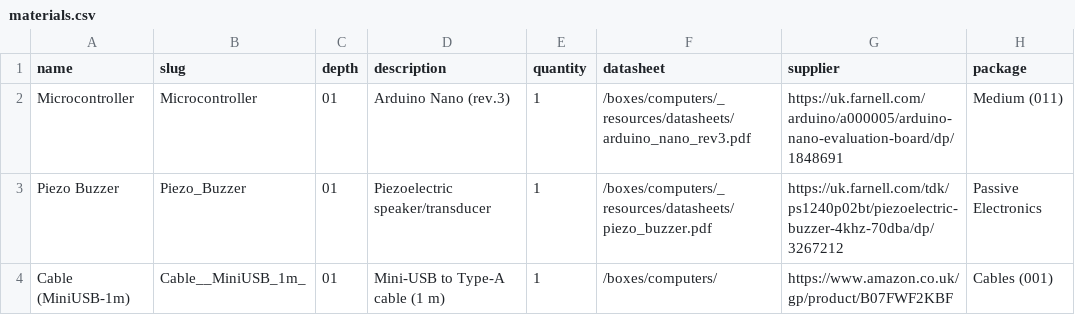
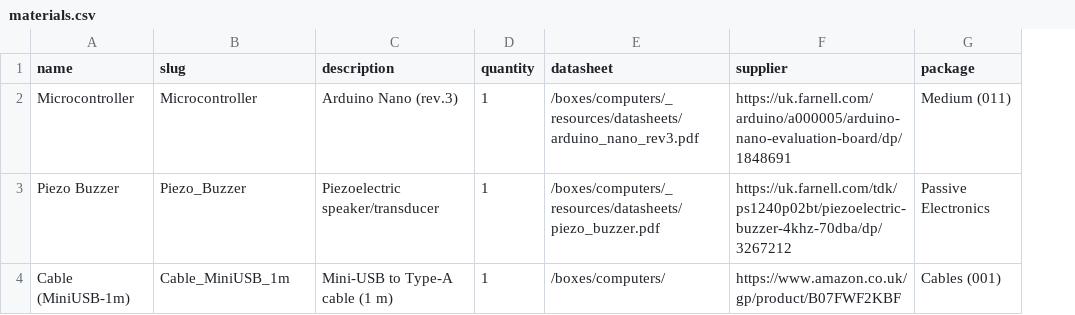
Before and after one commit to NoBlackBoxes/LastBlackBox, a CSV file: boxes/computers/_resources/materials.csv, drawn as a sheet; only a part is shown; the diff names each change by its address in the sheet, - before the commit and + after, or states it on an @@ line.

Commit message:
refactor computers

```diff
--- a/boxes/computers/_resources/materials.csv
+++ b/boxes/computers/_resources/materials.csv
-column C (depth), rows 2-4: all 01
-B4 (slug): Cable__MiniUSB_1m_
+B4 (slug): Cable_MiniUSB_1m
```
Also changed, not shown: 6 other files.
